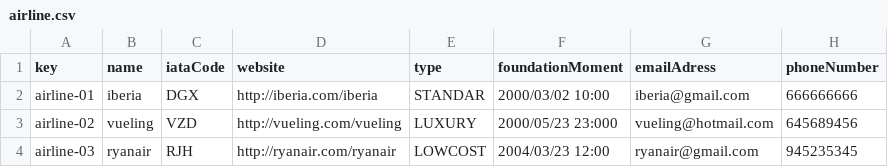
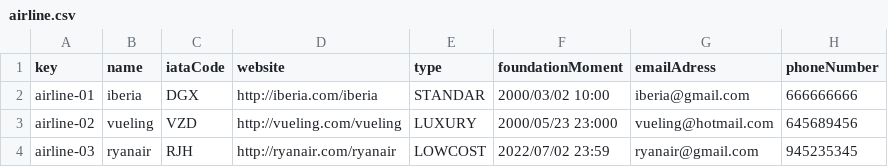
Before and after one commit to C1-036/Acme-ANS-D04, a CSV file: src/main/resources/WEB-INF/data/sample/airline.csv, drawn as a sheet.

```diff
--- a/src/main/resources/WEB-INF/data/sample/airline.csv
+++ b/src/main/resources/WEB-INF/data/sample/airline.csv
@@ -3,2 +3,2 @@ airline-01,iberia,DGX,http://iberia.com/iberia,STANDAR,2000/03/02 10:00,iberia@g
 airline-02,vueling,VZD,http://vueling.com/vueling,LUXURY,2000/05/23 23:000,vueling@hotmail.com,645689456
-airline-03,ryanair,RJH,http://ryanair.com/ryanair,LOWCOST,2004/03/23 12:00,ryanair@gmail.com,945235345
+airline-03,ryanair,RJH,http://ryanair.com/ryanair,LOWCOST,2022/07/02 23:59,ryanair@gmail.com,945235345
```
Also changed, not shown: src/main/resources/WEB-INF/data/sample/booking.csv, src/main/resources/WEB-INF/data/sample/passenger.csv, 1 other file.
